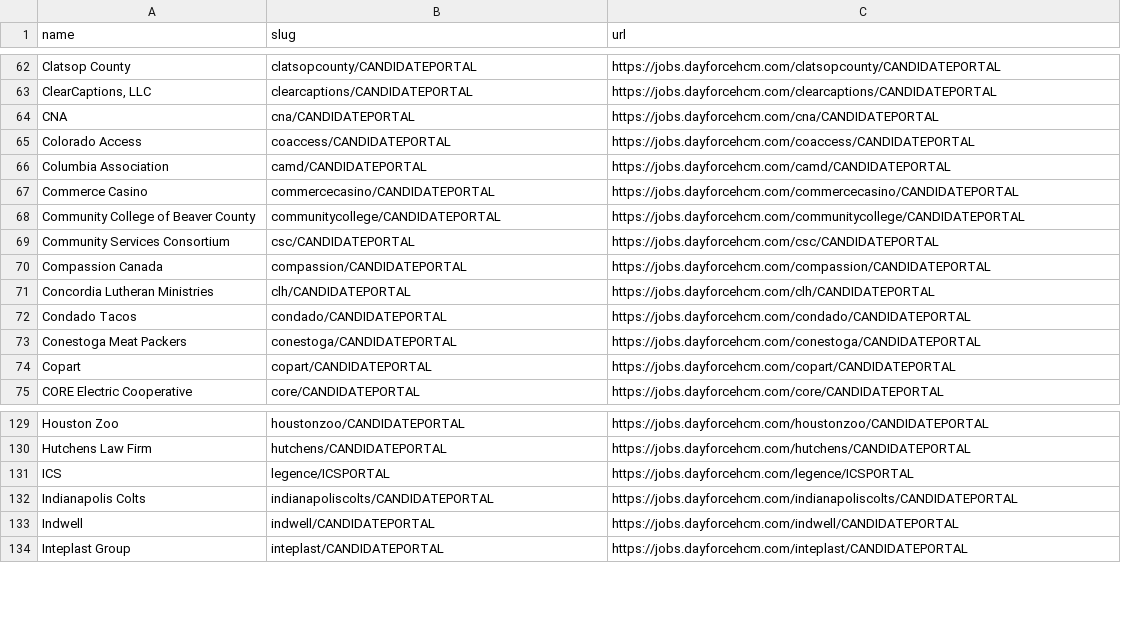
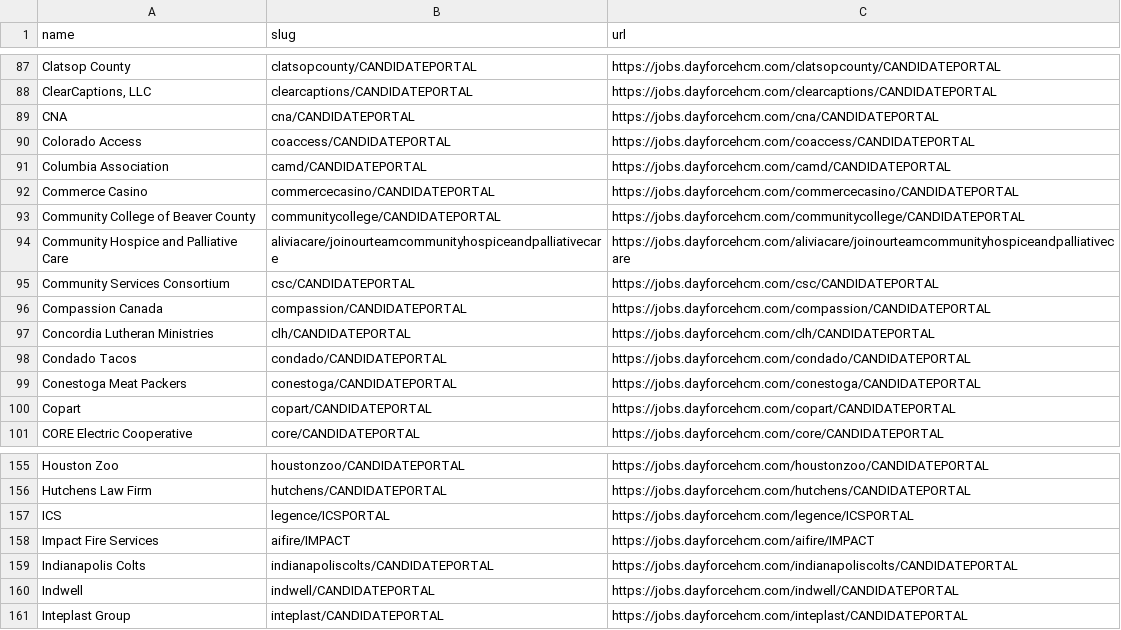
Before and after one commit to complete-labs/ats-scrapers, a CSV file: ats-companies/dayforce.csv, drawn as a sheet; only a part is shown, gaps mark what is left out; the diff covers the shown part only; the diff names each change by its address in the sheet, - before the commit and + after, or states it on an @@ line.

Commit message:
Handle Dayforce feed variants and add 27 employers (#231)
* Handle Dayforce feed variants and add validated employers

* Preserve Dayforce feed employer and descriptions

* Cover Dayforce variant review regressions

```diff
--- a/ats-companies/dayforce.csv
+++ b/ats-companies/dayforce.csv
+row 94: Community Hospice and Palliative Care | aliviacare/joinourteamcommunityhospiceandpalliativecare | https://jobs.dayforcehcm.com/aliviacare/joinourteamcommunityhospiceandpalliativecare
+row 158: Impact Fire Services | aifire/IMPACT | https://jobs.dayforcehcm.com/aifire/IMPACT
```
Also changed, not shown: 25 added rows elsewhere in this file, 2 other files.
